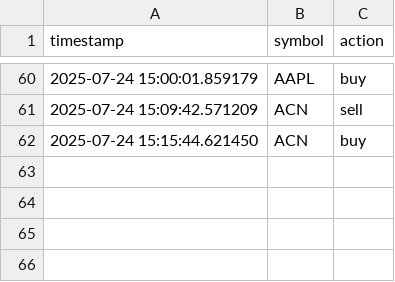
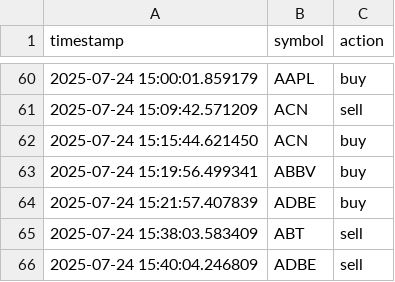
Before and after one commit to juli000/worker, a CSV file: trade_log.csv, drawn as a sheet; only a part is shown, gaps mark what is left out; the diff names each change by its address in the sheet, - before the commit and + after, or states it on an @@ line.

```diff
--- a/trade_log.csv
+++ b/trade_log.csv
+row 63: 2025-07-24 15:19:56.499341 | ABBV | buy
+row 64: 2025-07-24 15:21:57.407839 | ADBE | buy
+row 65: 2025-07-24 15:38:03.583409 | ABT | sell
+row 66: 2025-07-24 15:40:04.246809 | ADBE | sell
```
Also changed, not shown: 1 other file.
